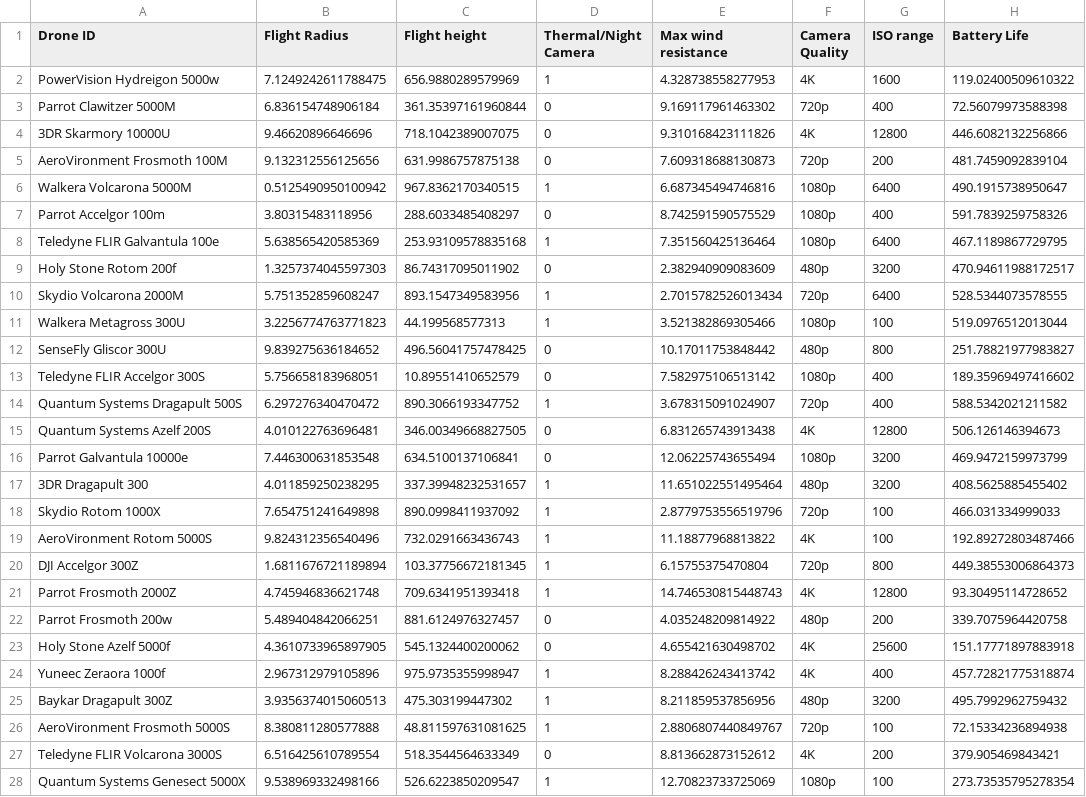
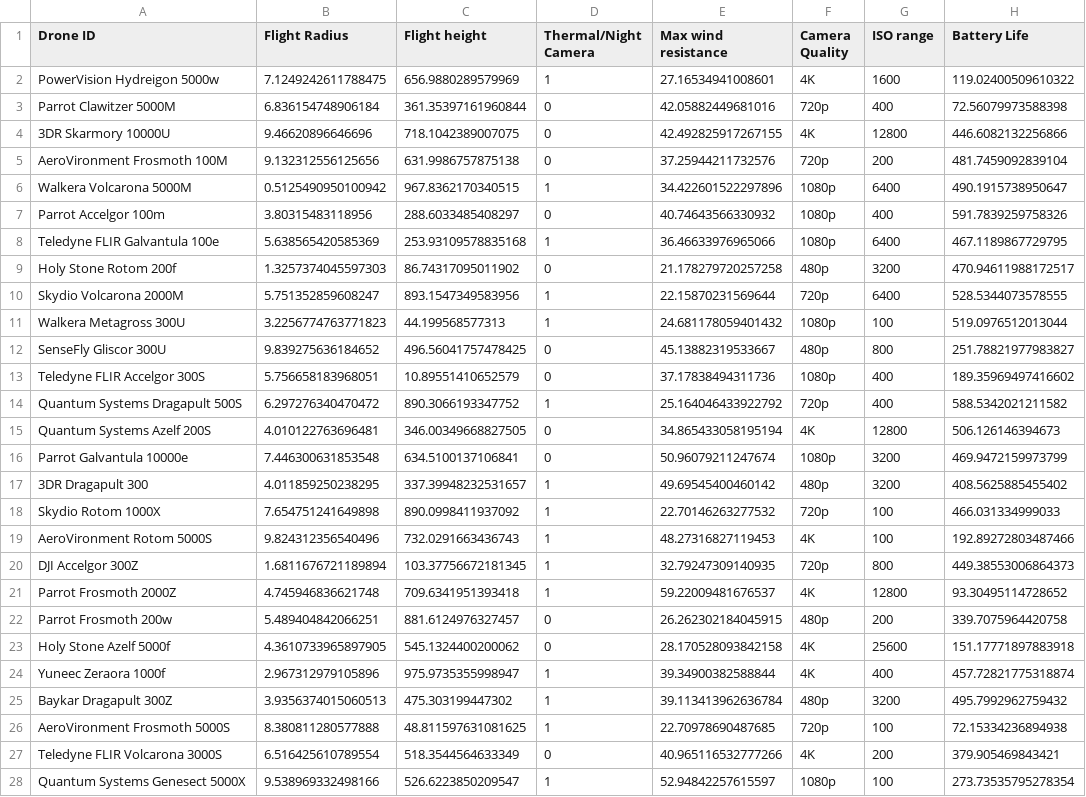
Before and after one commit to UnaiLalana/Decision-Support-System, a CSV file: drones_dataset.csv, drawn as a sheet; only a part is shown; the diff covers the shown part only; the diff names each change by its address in the sheet, - before the commit and + after, or states it on an @@ line.

```diff
--- a/drones_dataset.csv
+++ b/drones_dataset.csv
-E2 (Max wind resistance): 4.328738558277953
+E2 (Max wind resistance): 27.16534941008601
-E3 (Max wind resistance): 9.169117961463302
+E3 (Max wind resistance): 42.05882449681016
-E4 (Max wind resistance): 9.310168423111826
+E4 (Max wind resistance): 42.492825917267155
-E5 (Max wind resistance): 7.609318688130873
+E5 (Max wind resistance): 37.25944211732576
-E6 (Max wind resistance): 6.687345494746816
+E6 (Max wind resistance): 34.422601522297896
-E7 (Max wind resistance): 8.742591590575529
+E7 (Max wind resistance): 40.74643566330932
-E8 (Max wind resistance): 7.351560425136464
+E8 (Max wind resistance): 36.46633976965066
-E9 (Max wind resistance): 2.382940909083609
+E9 (Max wind resistance): 21.178279720257258
-E10 (Max wind resistance): 2.7015782526013434
+E10 (Max wind resistance): 22.15870231569644
-E11 (Max wind resistance): 3.521382869305466
+E11 (Max wind resistance): 24.681178059401432
-E12 (Max wind resistance): 10.17011753848442
+E12 (Max wind resistance): 45.13882319533667
-E13 (Max wind resistance): 7.582975106513142
+E13 (Max wind resistance): 37.17838494311736
-E14 (Max wind resistance): 3.678315091024907
+E14 (Max wind resistance): 25.164046433922792
-E15 (Max wind resistance): 6.831265743913438
+E15 (Max wind resistance): 34.865433058195194
-E16 (Max wind resistance): 12.06225743655494
+E16 (Max wind resistance): 50.96079211247674
-E17 (Max wind resistance): 11.651022551495464
+E17 (Max wind resistance): 49.69545400460142
-E18 (Max wind resistance): 2.8779753556519796
+E18 (Max wind resistance): 22.70146263277532
-E19 (Max wind resistance): 11.18877968813822
+E19 (Max wind resistance): 48.27316827119453
-E20 (Max wind resistance): 6.15755375470804
+E20 (Max wind resistance): 32.79247309140935
-E21 (Max wind resistance): 14.746530815448743
+E21 (Max wind resistance): 59.22009481676537
-E22 (Max wind resistance): 4.035248209814922
+E22 (Max wind resistance): 26.262302184045915
-E23 (Max wind resistance): 4.655421630498702
+E23 (Max wind resistance): 28.170528093842158
-E24 (Max wind resistance): 8.288426243413742
+E24 (Max wind resistance): 39.34900382588844
-E25 (Max wind resistance): 8.211859537856956
+E25 (Max wind resistance): 39.113413962636784
-E26 (Max wind resistance): 2.8806807440849767
+E26 (Max wind resistance): 22.70978690487685
-E27 (Max wind resistance): 8.813662873152612
+E27 (Max wind resistance): 40.965116532777266
-E28 (Max wind resistance): 12.70823733725069
+E28 (Max wind resistance): 52.94842257615597
```
Also changed, not shown: 23 edited cells elsewhere in this file, 3 other files.
